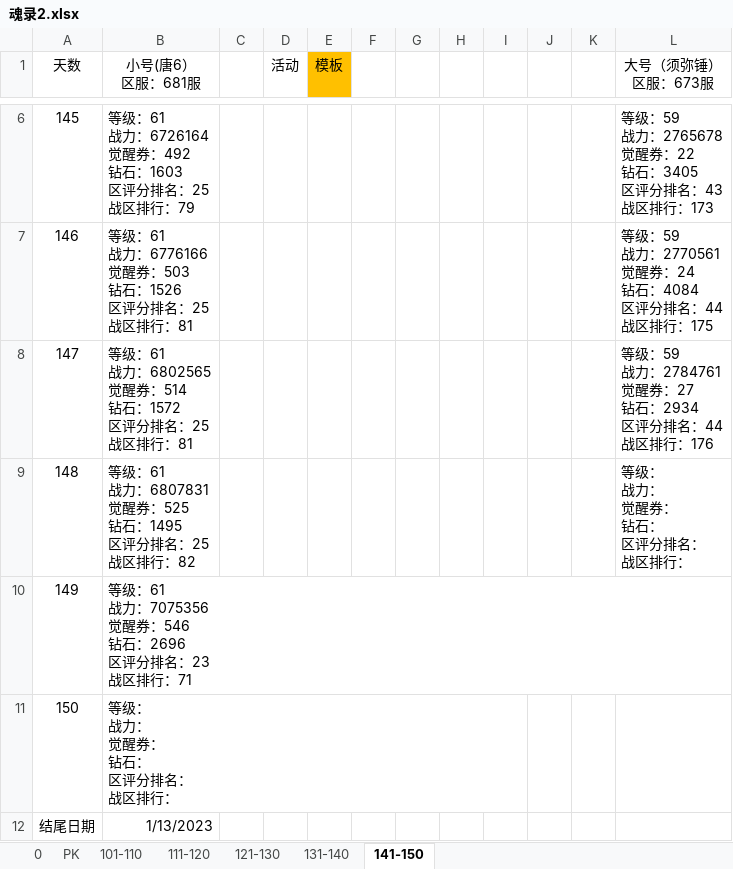
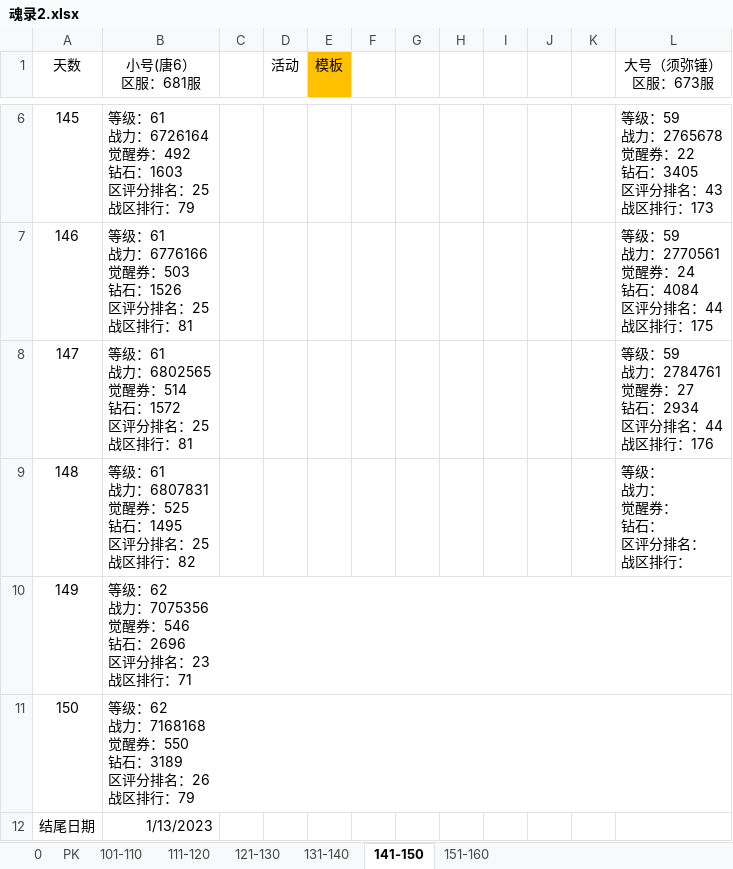
Before and after one commit to 1030821847/Person, an Excel workbook: 魂录2.xlsx, sheet 141-150, drawn as a sheet; only a part is shown, gaps mark what is left out; values as stored, in another font and other column widths than the file's, no borders; ↵ is a line break in a cell; the diff names each change by its address in the sheet, - before the commit and + after, or states it on an @@ line.

```diff
--- a/魂录2.xlsx (sheet 141-150)
+++ b/魂录2.xlsx (sheet 141-150)
+sheet tab: 151-160
-B10 (小号(唐6） 区服：681服): 等级：61 ↵ 战力：7075356…
+B10 (小号(唐6） 区服：681服): 等级：62 ↵ 战力：7075356…
-B11 (小号(唐6） 区服：681服): 等级： ↵ 战力： ↵ 觉醒券： ↵ 钻石： ↵ 区评分排名： ↵ 战区排行：
+B11 (小号(唐6） 区服：681服): 等级：62 ↵ 战力：7168168 ↵ 觉醒券：550 ↵ 钻石：3189 ↵ 区评分排名：26 ↵ 战区排行：79
```
